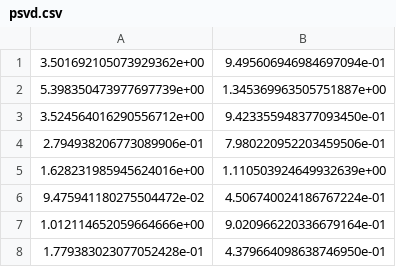
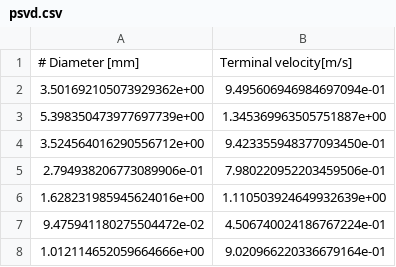
Before and after one commit to ykatsu111/EM-PSVD, a CSV file: sample/data/psvd.csv, drawn as a sheet; only a part is shown; the shorter side is filled out with more unchanged rows.

```diff
--- a/sample/data/psvd.csv
+++ b/sample/data/psvd.csv
@@ -1 +1,2 @@
+#          Diameter [mm],  Terminal velocity[m/s]
 3.501692105073929362e+00,9.495606946984697094e-01
```
Also changed, not shown: sample/data/psvd_bin.csv.
